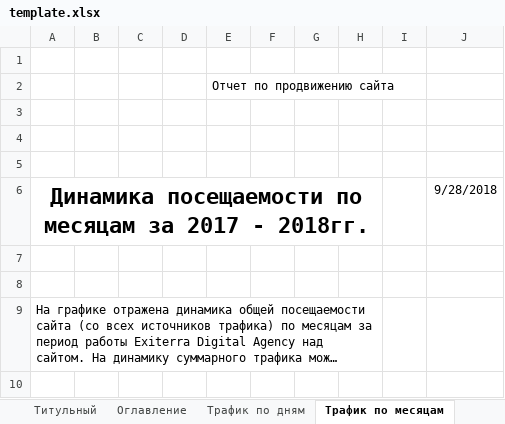
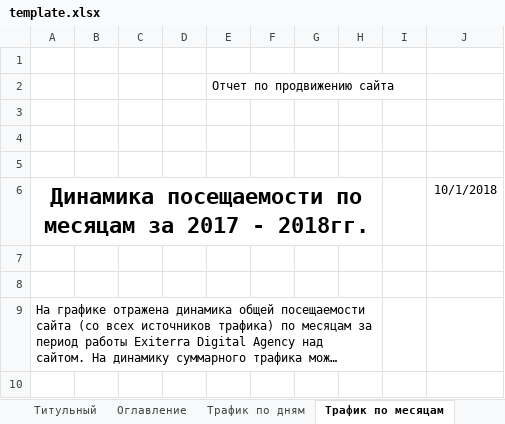
Before and after one commit to Lefaen/yaMetrik, an Excel workbook: template/template.xlsx, sheet Трафик по месяцам, drawn as a sheet; only a part is shown; long unchanged cells end in …; values as stored, in another font and other column widths than the file's, no borders; charts and pictures and table styles not drawn; the diff names each change by its address in the sheet, - before the commit and + after, or states it on an @@ line.

```diff
--- a/template/template.xlsx (sheet Трафик по месяцам)
+++ b/template/template.xlsx (sheet Трафик по месяцам)
-J6: 9/28/2018
+J6: 10/1/2018
```
Also changed, not shown: 9 other files.
